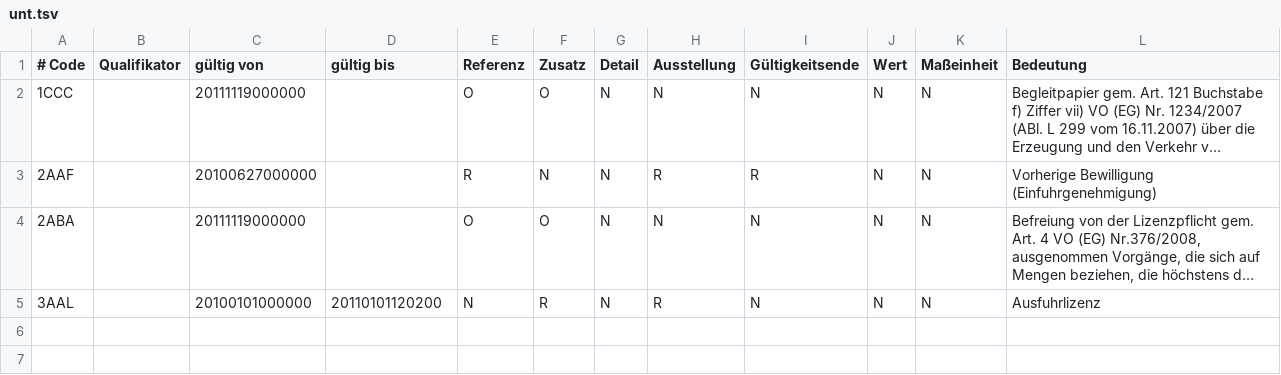
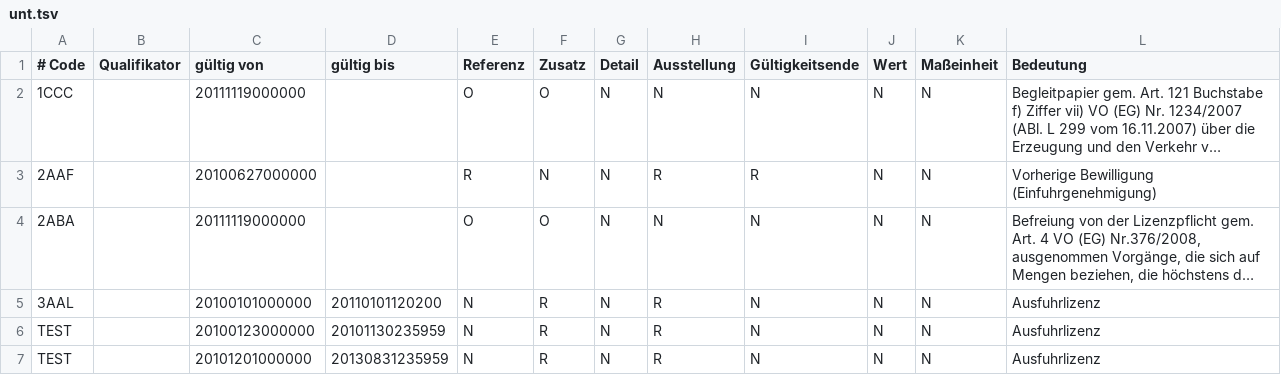
Before and after one commit to maisi/CSV_Project, a TSV file: unt.tsv, drawn as a sheet; long unchanged cells end in …; the diff names each change by its address in the sheet, - before the commit and + after, or states it on an @@ line.

```diff
--- a/unt.tsv
+++ b/unt.tsv
+row 6: TEST |  | 20100123000000 | 20101130235959 | N | R | N | R | N | N | N | Ausfuhrlizenz
+row 7: TEST |  | 20101201000000 | 20130831235959 | N | R | N | R | N | N | N | Ausfuhrlizenz
```
Also changed, not shown: 5 other files.
